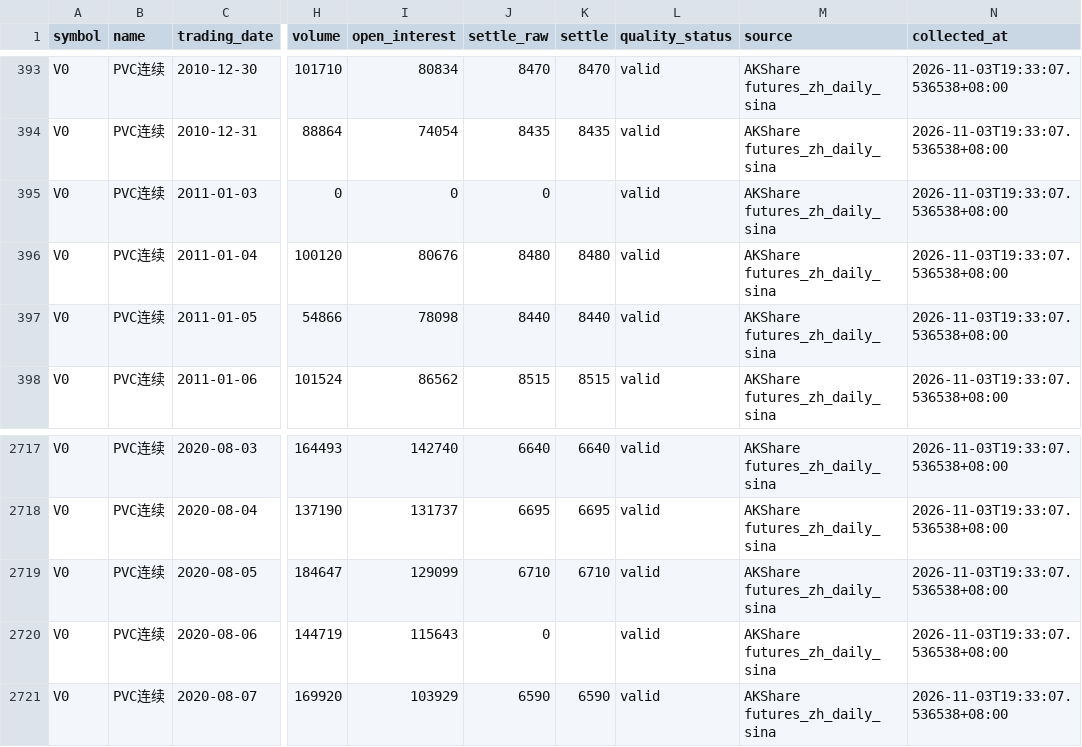
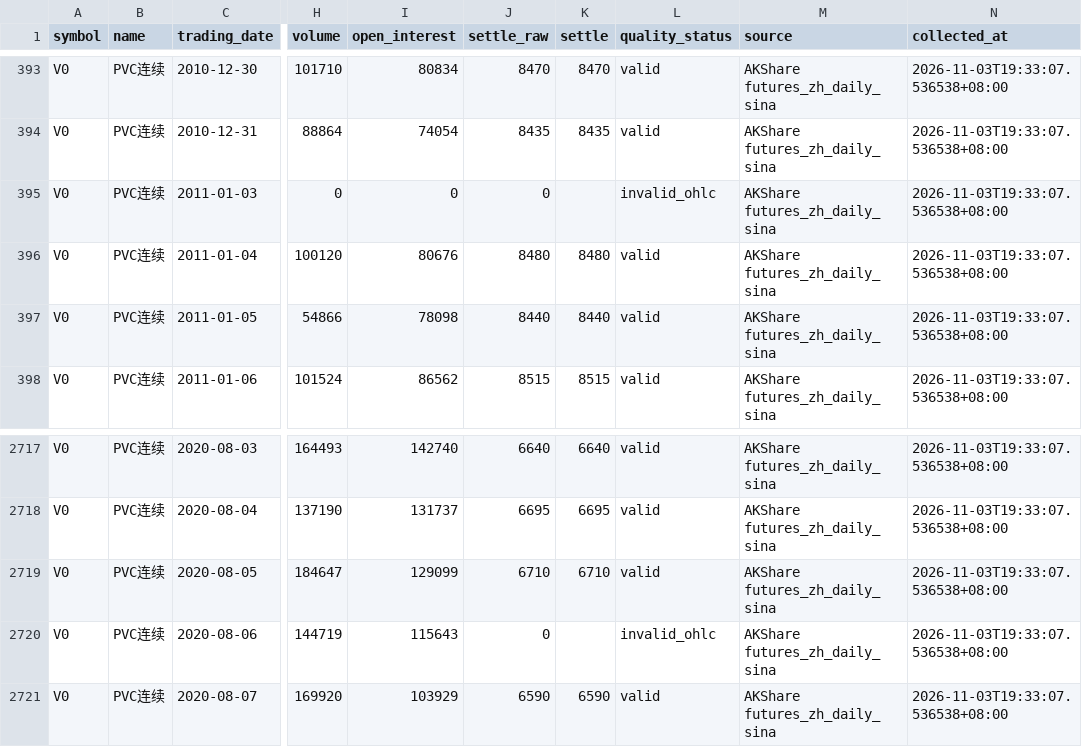
Before and after one commit to luckyjohnlucky/akshare-futures-data, a CSV file: output/V0_daily_bars.csv, drawn as a sheet; only a part is shown, gaps mark what is left out; the diff names each change by its address in the sheet, - before the commit and + after, or states it on an @@ line.

Commit message:
fix: correct known invalid V0 daily bar quality flags

```diff
--- a/output/V0_daily_bars.csv
+++ b/output/V0_daily_bars.csv
-L395 (quality_status): valid
+L395 (quality_status): invalid_ohlc
-L2720 (quality_status): valid
+L2720 (quality_status): invalid_ohlc
```
